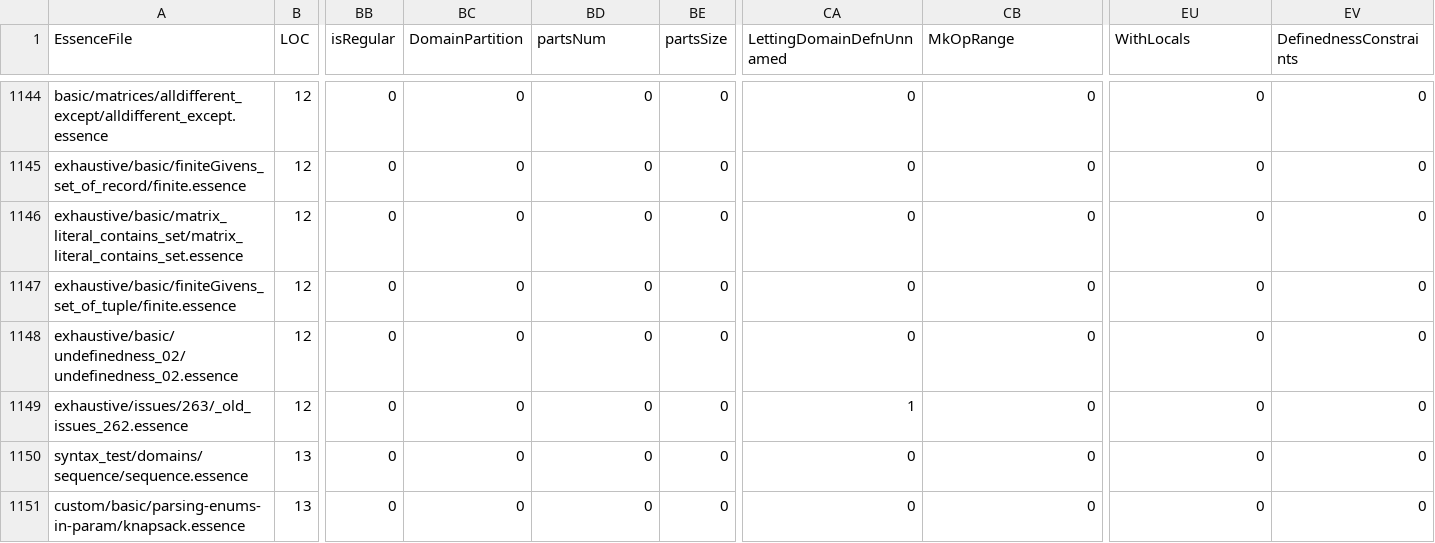
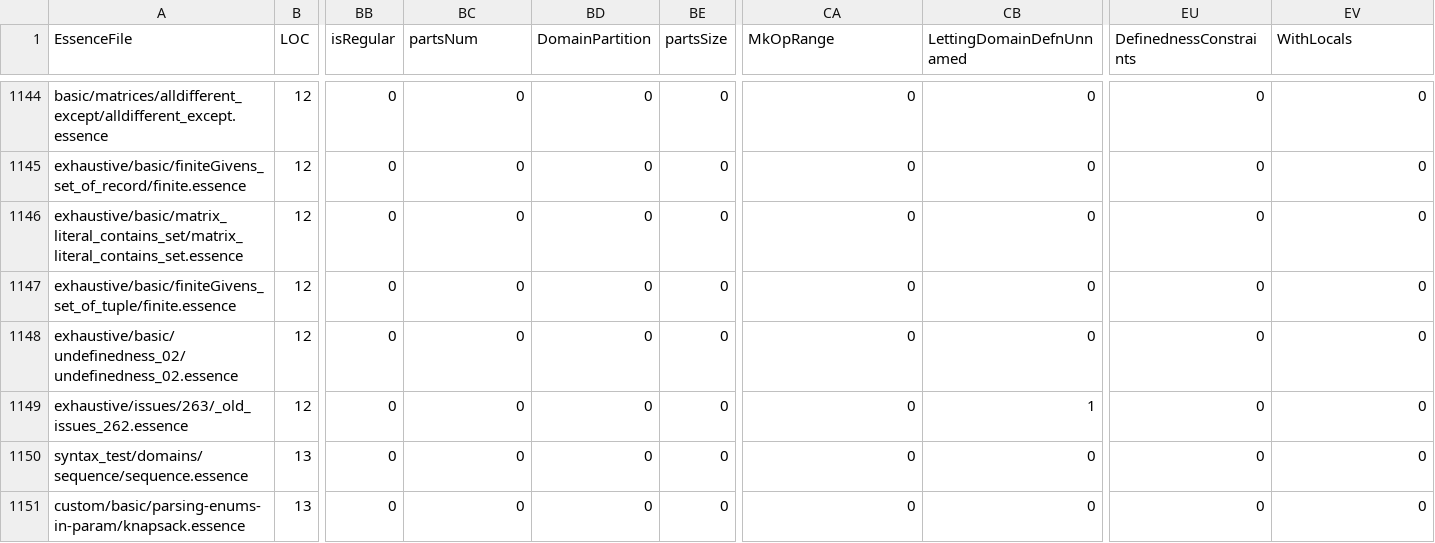
Before and after one commit to Kieranoski702/conjure-oxide, a CSV file: tools/essence-feature-usage-stats/data.csv, drawn as a sheet; only a part is shown, gaps mark what is left out; the diff covers the shown part only; the diff names each change by its address in the sheet, - before the commit and + after, or states it on an @@ line.

```diff
--- a/tools/essence-feature-usage-stats/data.csv
+++ b/tools/essence-feature-usage-stats/data.csv
-BC1: DomainPartition
+BC1: partsNum
-BD1: partsNum
+BD1: DomainPartition
-CA1: LettingDomainDefnUnnamed
+CA1: MkOpRange
-CB1: MkOpRange
+CB1: LettingDomainDefnUnnamed
-EU1: WithLocals
+EU1: DefinednessConstraints
-EV1: DefinednessConstraints
+EV1: WithLocals
-CA1149 (MkOpRange): 1
+CA1149 (MkOpRange): 0
-CB1149 (LettingDomainDefnUnnamed): 0
+CB1149 (LettingDomainDefnUnnamed): 1
```
Also changed, not shown: 66 edited cells elsewhere in this file, 1 other file.
